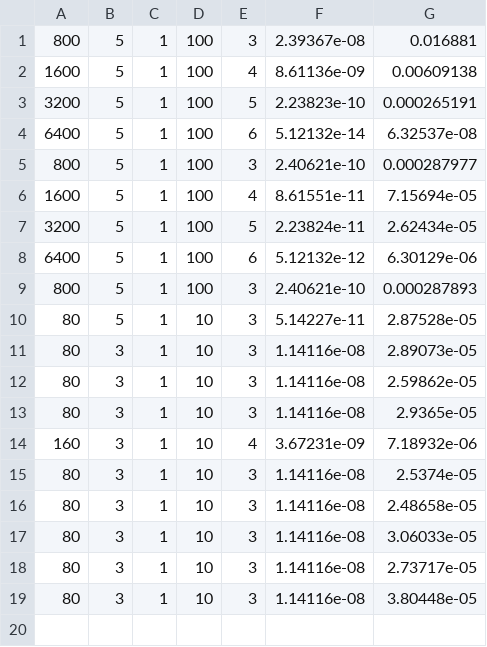
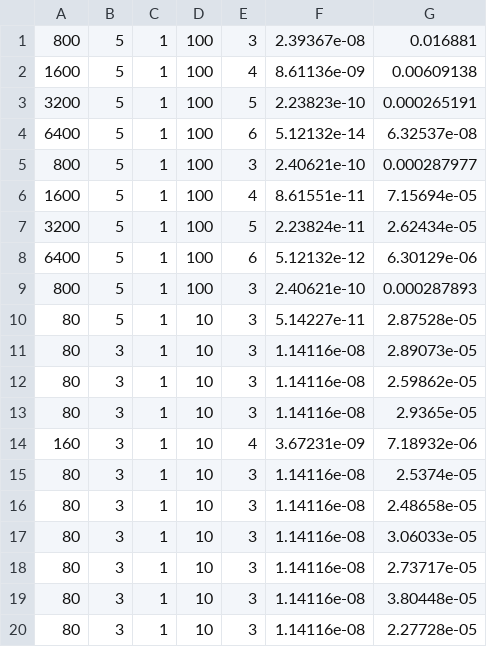
Before and after one commit to rioyokotalab/Hatrix, a CSV file: h2_matrix_umv.csv, drawn as a sheet.

```diff
--- a/h2_matrix_umv.csv
+++ b/h2_matrix_umv.csv
@@ -19 +19,2 @@
 80,3,1,10,3,1.14116e-08,3.80448e-05
+80,3,1,10,3,1.14116e-08,2.27728e-05
```
Also changed, not shown: blr2_matrix_umv.csv, 1 other file.
